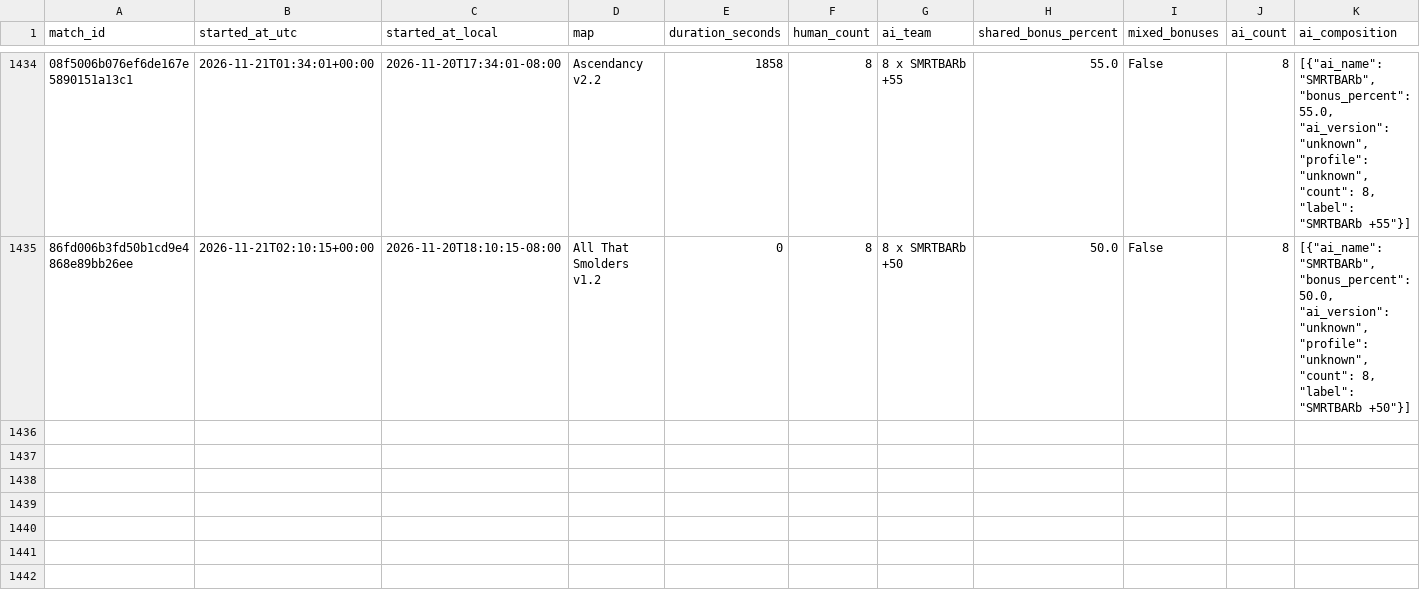
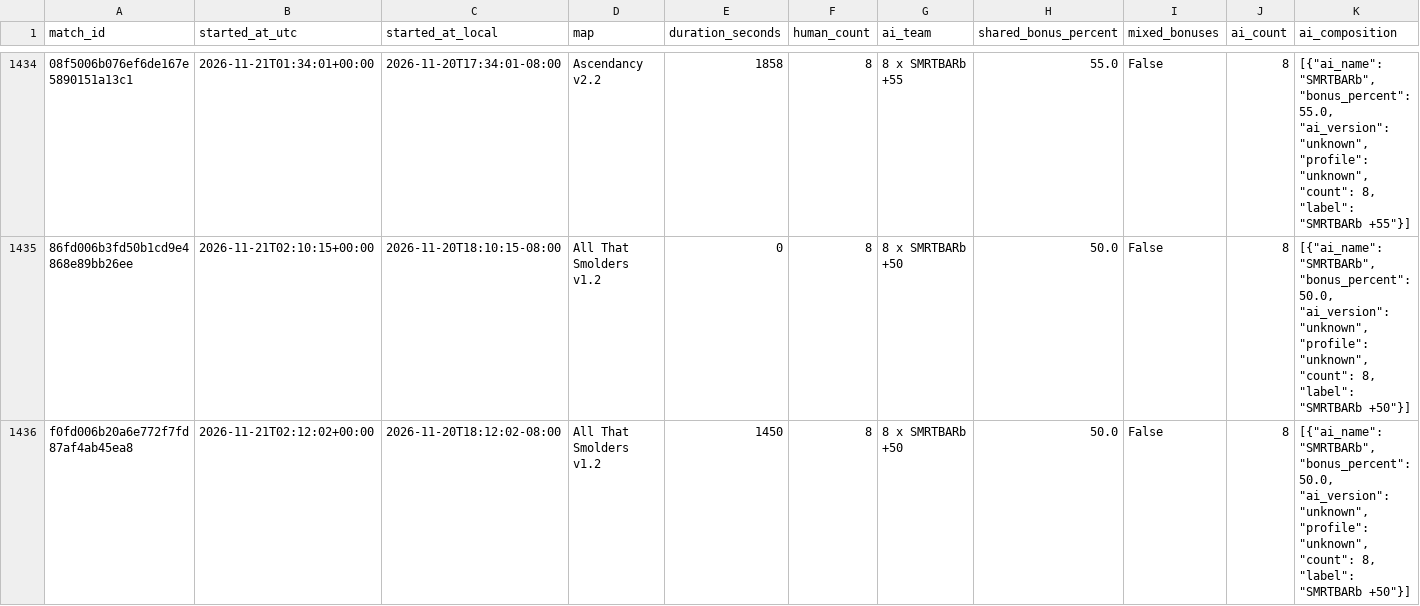
Before and after one commit to Barscrewl/BarbOS, a CSV file: public/fixed_seed/matches.csv, drawn as a sheet; only a part is shown, gaps mark what is left out; rows hold the shown columns only; the diff names each change by its address in the sheet, - before the commit and + after, or states it on an @@ line.

```diff
--- a/public/fixed_seed/matches.csv
+++ b/public/fixed_seed/matches.csv
+row 1436: f0fd006b20a6e772f7fd87af4ab45ea8 | 2026-11-21T02:12:02+00:00 | 2026-11-20T18:12:02-08:00 | All That Smolders v1.2 | 1450 | 8 | 8 x SMRTBARb +50 | 50.0 | False | 8 | [{"ai_name": "SMRTBARb", "bonus_percent": 50.0, "ai_version": "unknown", "profile": "unknown", "count": 8, "label": "SMRTBARb +50"}]
```
Also changed, not shown: data/matches_index.csv, public/matches.csv, 15 other files.
